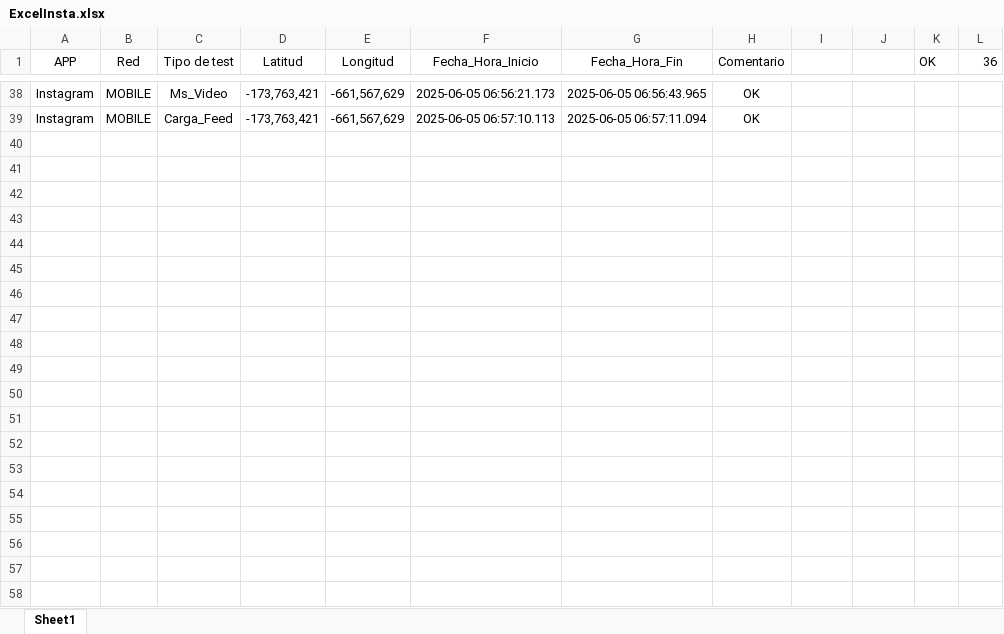
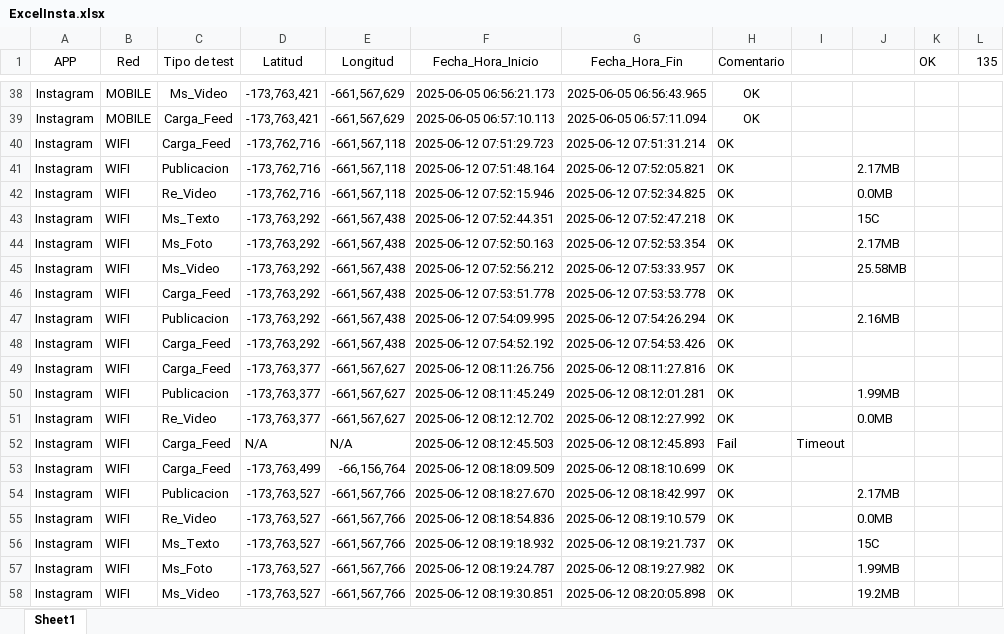
Before and after one commit to 2k-2m/TestDrive, an Excel workbook: Excel/ExcelInsta.xlsx, sheet Sheet1, drawn as a sheet; only a part is shown, gaps mark what is left out; values as stored, in another font and other column widths than the file's, no borders; charts and pictures and table styles not drawn; the diff covers the shown part only; the diff names each change by its address in the sheet, - before the commit and + after, or states it on an @@ line.

```diff
--- a/Excel/ExcelInsta.xlsx (sheet Sheet1)
+++ b/Excel/ExcelInsta.xlsx (sheet Sheet1)
-L1: 36
+L1: 135
+row 40: Instagram | WIFI | Carga_Feed | -173,762,716 | -661,567,118 | 2025-06-12 07:51:29.723 | 2025-06-12 07:51:31.214 | OK
+row 41: Instagram | WIFI | Publicacion | -173,762,716 | -661,567,118 | 2025-06-12 07:51:48.164 | 2025-06-12 07:52:05.821 | OK |  | 2.17MB
+row 42: Instagram | WIFI | Re_Video | -173,762,716 | -661,567,118 | 2025-06-12 07:52:15.946 | 2025-06-12 07:52:34.825 | OK |  | 0.0MB
+row 43: Instagram | WIFI | Ms_Texto | -173,763,292 | -661,567,438 | 2025-06-12 07:52:44.351 | 2025-06-12 07:52:47.218 | OK |  | 15C
+row 44: Instagram | WIFI | Ms_Foto | -173,763,292 | -661,567,438 | 2025-06-12 07:52:50.163 | 2025-06-12 07:52:53.354 | OK |  | 2.17MB
+row 45: Instagram | WIFI | Ms_Video | -173,763,292 | -661,567,438 | 2025-06-12 07:52:56.212 | 2025-06-12 07:53:33.957 | OK |  | 25.58MB
+row 46: Instagram | WIFI | Carga_Feed | -173,763,292 | -661,567,438 | 2025-06-12 07:53:51.778 | 2025-06-12 07:53:53.778 | OK
+row 47: Instagram | WIFI | Publicacion | -173,763,292 | -661,567,438 | 2025-06-12 07:54:09.995 | 2025-06-12 07:54:26.294 | OK |  | 2.16MB
+row 48: Instagram | WIFI | Carga_Feed | -173,763,292 | -661,567,438 | 2025-06-12 07:54:52.192 | 2025-06-12 07:54:53.426 | OK
+row 49: Instagram | WIFI | Carga_Feed | -173,763,377 | -661,567,627 | 2025-06-12 08:11:26.756 | 2025-06-12 08:11:27.816 | OK
+row 50: Instagram | WIFI | Publicacion | -173,763,377 | -661,567,627 | 2025-06-12 08:11:45.249 | 2025-06-12 08:12:01.281 | OK |  | 1.99MB
+row 51: Instagram | WIFI | Re_Video | -173,763,377 | -661,567,627 | 2025-06-12 08:12:12.702 | 2025-06-12 08:12:27.992 | OK |  | 0.0MB
+row 52: Instagram | WIFI | Carga_Feed | N/A | N/A | 2025-06-12 08:12:45.503 | 2025-06-12 08:12:45.893 | Fail | Timeout
+row 53: Instagram | WIFI | Carga_Feed | -173,763,499 | -66,156,764 | 2025-06-12 08:18:09.509 | 2025-06-12 08:18:10.699 | OK
+row 54: Instagram | WIFI | Publicacion | -173,763,527 | -661,567,766 | 2025-06-12 08:18:27.670 | 2025-06-12 08:18:42.997 | OK |  | 2.17MB
+row 55: Instagram | WIFI | Re_Video | -173,763,527 | -661,567,766 | 2025-06-12 08:18:54.836 | 2025-06-12 08:19:10.579 | OK |  | 0.0MB
+row 56: Instagram | WIFI | Ms_Texto | -173,763,527 | -661,567,766 | 2025-06-12 08:19:18.932 | 2025-06-12 08:19:21.737 | OK |  | 15C
+row 57: Instagram | WIFI | Ms_Foto | -173,763,527 | -661,567,766 | 2025-06-12 08:19:24.787 | 2025-06-12 08:19:27.982 | OK |  | 1.99MB
+row 58: Instagram | WIFI | Ms_Video | -173,763,527 | -661,567,766 | 2025-06-12 08:19:30.851 | 2025-06-12 08:20:05.898 | OK |  | 19.2MB
```
Also changed, not shown: 96 added rows and 12 edited cells elsewhere in this sheet, charts or pictures, 7 other files.
